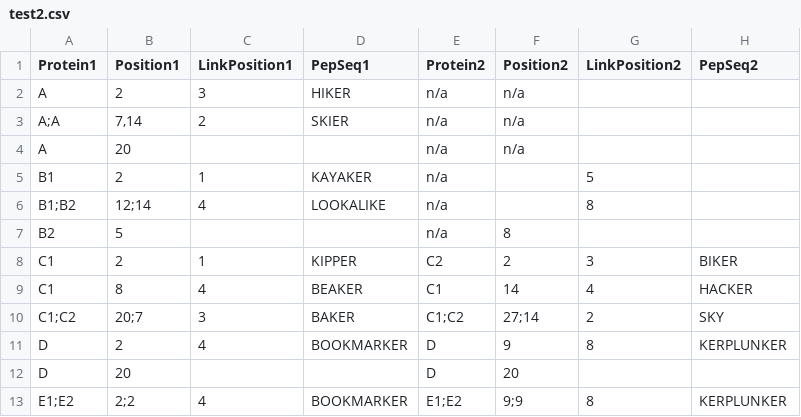
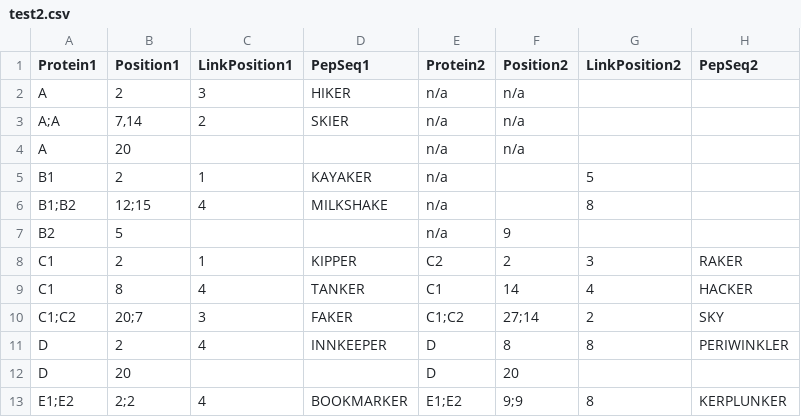
Before and after one commit to colin-combe/crosslink-viewer, a CSV file: data/test2.csv, drawn as a sheet.

Commit message:
test files

```diff
--- a/data/test2.csv
+++ b/data/test2.csv
@@ -5,8 +5,8 @@
 "B1",2,1," KAYAKER","n/a",,5,
-"B1;B2"," 12;14",4," LOOKALIKE","n/a"," ",8," "
-"B2",5,," ","n/a",8,,
-"C1",2,1," KIPPER"," C2",2,3,"  BIKER"
-"C1",8,4," BEAKER"," C1",14,4,"HACKER"
-"C1;C2","20;7",3,"BAKER","C1;C2"," 27;14",2,"SKY"
-"D",2,4,"BOOKMARKER","D",9,8,"KERPLUNKER"
+"B1;B2"," 12;15",4," MILKSHAKE","n/a"," ",8," "
+"B2",5,," ","n/a",9,,
+"C1",2,1," KIPPER"," C2",2,3,"  RAKER"
+"C1",8,4," TANKER"," C1",14,4,"HACKER"
+"C1;C2","20;7",3,"FAKER","C1;C2"," 27;14",2,"SKY"
+"D",2,4,"INNKEEPER","D",8,8,"PERIWINKLER"
 "D",20,,,"D",20,,
```
Also changed, not shown: 1 other file.
